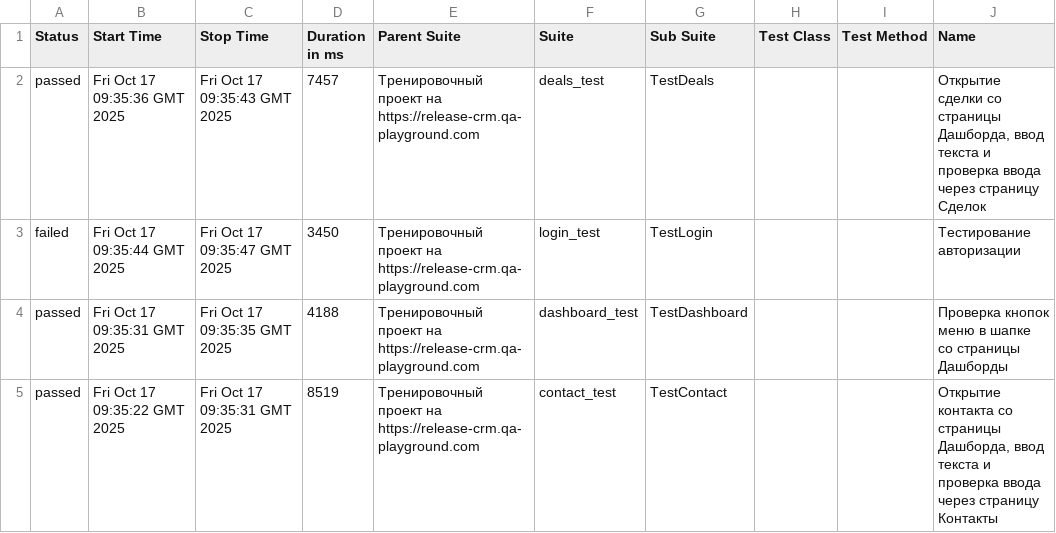
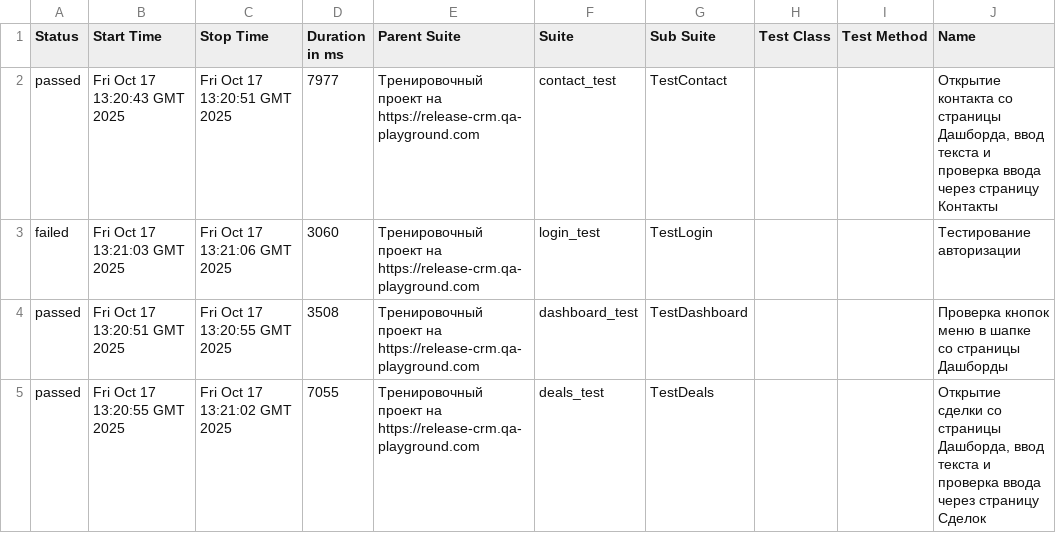
Before and after one commit to yaroslav1171717/Page_Object_Model_DZ, a CSV file: data/suites.csv, drawn as a sheet; only a part is shown; the diff names each change by its address in the sheet, - before the commit and + after, or states it on an @@ line.

```diff
--- a/data/suites.csv
+++ b/data/suites.csv
-B2 (Start Time): Fri Oct 17 09:35:36 GMT 2025
+B2 (Start Time): Fri Oct 17 13:20:43 GMT 2025
-C2 (Stop Time): Fri Oct 17 09:35:43 GMT 2025
+C2 (Stop Time): Fri Oct 17 13:20:51 GMT 2025
-D2 (Duration in ms): 7457
+D2 (Duration in ms): 7977
-F2 (Suite): deals_test
+F2 (Suite): contact_test
-G2 (Sub Suite): TestDeals
+G2 (Sub Suite): TestContact
-J2 (Name): Открытие сделки со страницы Дашборда, ввод текста и проверка ввода через страницу Сделок
+J2 (Name): Открытие контакта со страницы Дашборда, ввод текста и проверка ввода через страницу Контакты
-B3 (Start Time): Fri Oct 17 09:35:44 GMT 2025
+B3 (Start Time): Fri Oct 17 13:21:03 GMT 2025
-C3 (Stop Time): Fri Oct 17 09:35:47 GMT 2025
+C3 (Stop Time): Fri Oct 17 13:21:06 GMT 2025
-D3 (Duration in ms): 3450
+D3 (Duration in ms): 3060
-B4 (Start Time): Fri Oct 17 09:35:31 GMT 2025
+B4 (Start Time): Fri Oct 17 13:20:51 GMT 2025
-C4 (Stop Time): Fri Oct 17 09:35:35 GMT 2025
+C4 (Stop Time): Fri Oct 17 13:20:55 GMT 2025
-D4 (Duration in ms): 4188
+D4 (Duration in ms): 3508
-B5 (Start Time): Fri Oct 17 09:35:22 GMT 2025
+B5 (Start Time): Fri Oct 17 13:20:55 GMT 2025
-C5 (Stop Time): Fri Oct 17 09:35:31 GMT 2025
+C5 (Stop Time): Fri Oct 17 13:21:02 GMT 2025
-D5 (Duration in ms): 8519
+D5 (Duration in ms): 7055
-F5 (Suite): contact_test
+F5 (Suite): deals_test
-G5 (Sub Suite): TestContact
+G5 (Sub Suite): TestDeals
-J5 (Name): Открытие контакта со страницы Дашборда, ввод текста и проверка ввода через страницу Контакты
+J5 (Name): Открытие сделки со страницы Дашборда, ввод текста и проверка ввода через страницу Сделок
```
Also changed, not shown: 24 other files.
